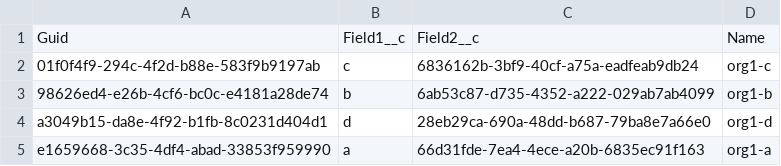
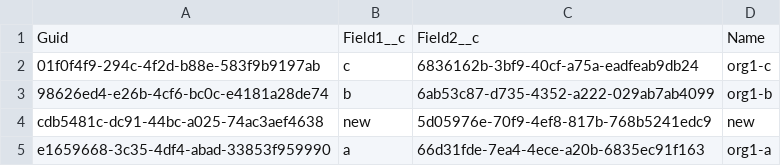
Before and after one commit to wclapier/release-test, a CSV file: Test2__c.csv, drawn as a sheet.

```diff
--- a/Test2__c.csv
+++ b/Test2__c.csv
@@ -3,3 +3,3 @@
 98626ed4-e26b-4cf6-bc0c-e4181a28de74,b,6ab53c87-d735-4352-a222-029ab7ab4099,org1-b
-a3049b15-da8e-4f92-b1fb-8c0231d404d1,d,28eb29ca-690a-48dd-b687-79ba8e7a66e0,org1-d
+cdb5481c-dc91-44bc-a025-74ac3aef4638,new,5d05976e-70f9-4ef8-817b-768b5241edc9,new
 e1659668-3c35-4df4-abad-33853f959990,a,66d31fde-7ea4-4ece-a20b-6835ec91f163,org1-a
```
Also changed, not shown: Test1__c.csv, Test4__c.csv, 1 other file.
